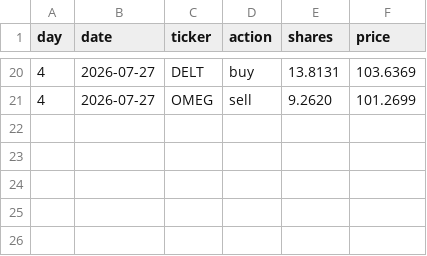
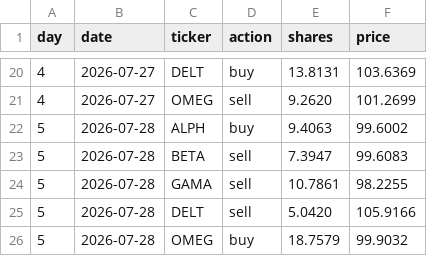
Before and after one commit to thebeardedmild/hello-world, a CSV file: finance fun/data/ledger/random_walker.csv, drawn as a sheet; only a part is shown, gaps mark what is left out; the diff names each change by its address in the sheet, - before the commit and + after, or states it on an @@ line.

```diff
--- a/finance fun/data/ledger/random_walker.csv
+++ b/finance fun/data/ledger/random_walker.csv
+row 22: 5 | 2026-07-28 | ALPH | buy | 9.4063 | 99.6002
+row 23: 5 | 2026-07-28 | BETA | sell | 7.3947 | 99.6083
+row 24: 5 | 2026-07-28 | GAMA | sell | 10.7861 | 98.2255
+row 25: 5 | 2026-07-28 | DELT | sell | 5.0420 | 105.9166
+row 26: 5 | 2026-07-28 | OMEG | buy | 18.7579 | 99.9032
```
Also changed, not shown: finance fun/data/ledger/equal_weight_rebalancer.csv, finance fun/data/ledger/mean_reversion.csv, 7 other files.
